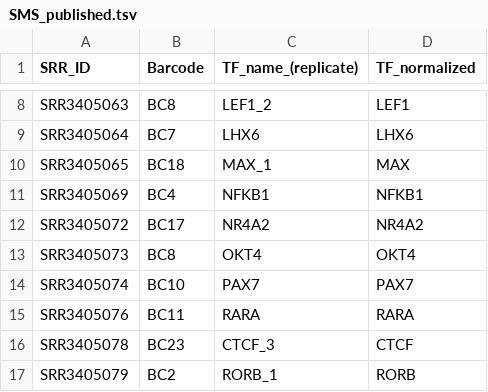
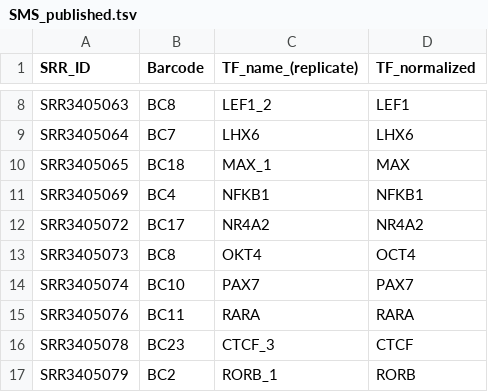
Before and after one commit to autosome-ru/greco-bit-data-processing, a TSV file: source_data_meta/SMS/published/SMS_published.tsv, drawn as a sheet; only a part is shown, gaps mark what is left out.

```diff
--- a/source_data_meta/SMS/published/SMS_published.tsv
+++ b/source_data_meta/SMS/published/SMS_published.tsv
@@ -12,3 +12,3 @@ SRR3405069	BC4	NFKB1	NFKB1
 SRR3405072	BC17	NR4A2	NR4A2
-SRR3405073	BC8	OKT4	OKT4
+SRR3405073	BC8	OKT4	OCT4
 SRR3405074	BC10	PAX7	PAX7
```
Also changed, not shown: source_data_meta/AFS/AFS.tsv, source_data_meta/CHS/CHS.tsv, 3 other files.
